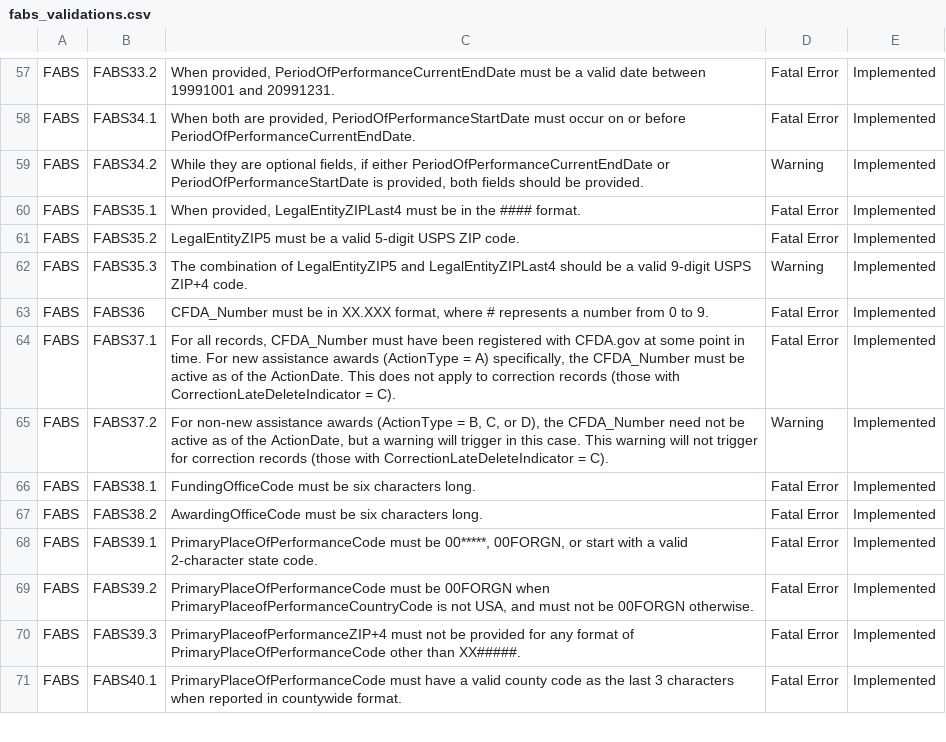
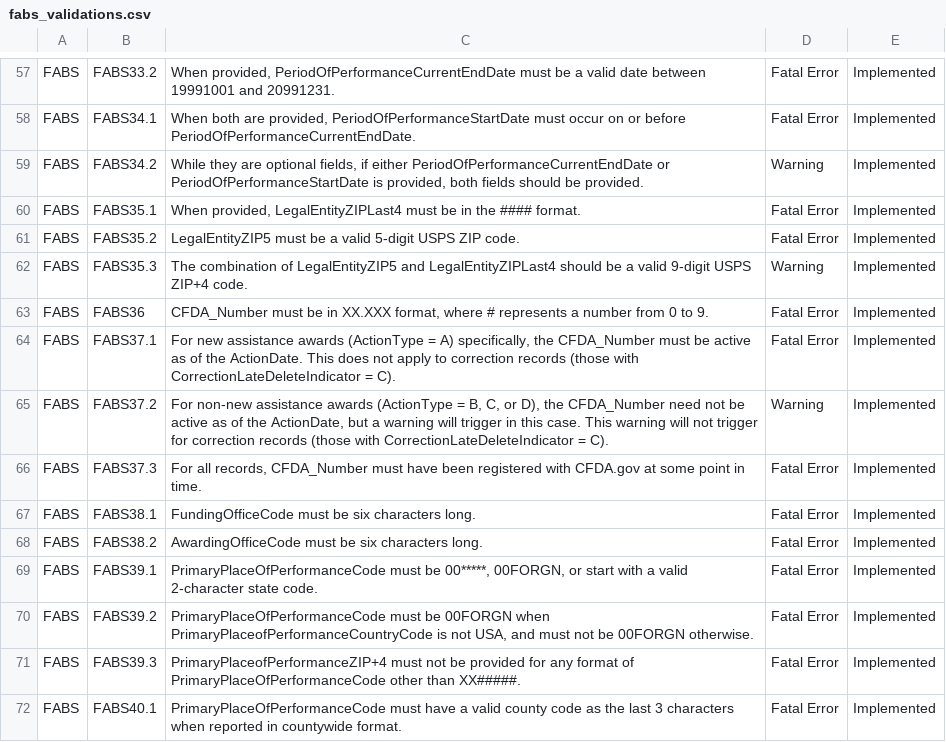
Before and after one commit to fedspendingtransparency/data-act-broker-web-app, a CSV file: src/help/fabs_validations.csv, drawn as a sheet; only a part is shown, gaps mark what is left out.

Commit message:
Updating fabs validation table with the new rules

```diff
--- a/src/help/fabs_validations.csv
+++ b/src/help/fabs_validations.csv
@@ -63,4 +63,5 @@ FABS,FABS35.3,The combination of LegalEntityZIP5 and LegalEntityZIPLast4 should
 FABS,FABS36,"CFDA_Number must be in XX.XXX format, where # represents a number from 0 to 9.",Fatal Error,Implemented
-FABS,FABS37.1,"For all records, CFDA_Number must have been registered with CFDA.gov at some point in time. For new assistance awards (ActionType = A) specifically, the CFDA_Number must be active as of the ActionDate. This does not apply to correction records (those with CorrectionLateDeleteIndicator = C). ",Fatal Error,Implemented
+FABS,FABS37.1,"For new assistance awards (ActionType = A) specifically, the CFDA_Number must be active as of the ActionDate. This does not apply to correction records (those with CorrectionLateDeleteIndicator = C). ",Fatal Error,Implemented
 FABS,FABS37.2,"For non-new assistance awards (ActionType = B, C, or D), the CFDA_Number need not be active as of the ActionDate, but a warning will trigger in this case. This warning will not trigger for correction records (those with CorrectionLateDeleteIndicator = C).",Warning,Implemented
+FABS,FABS37.3,"For all records, CFDA_Number must have been registered with CFDA.gov at some point in time. ",Fatal Error,Implemented
 FABS,FABS38.1,FundingOfficeCode must be six characters long.,Fatal Error,Implemented
```
